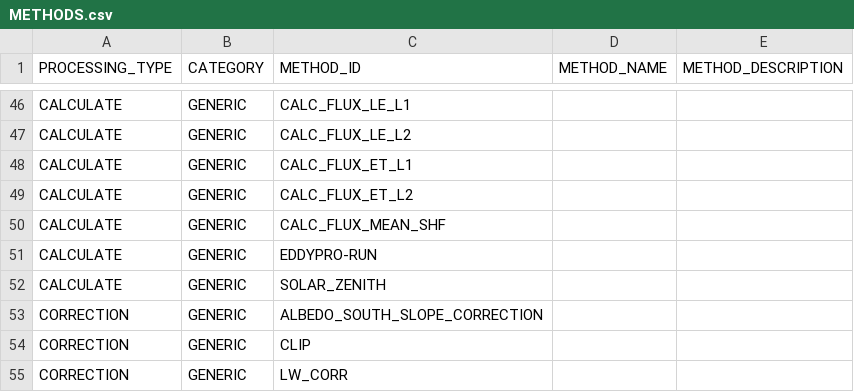
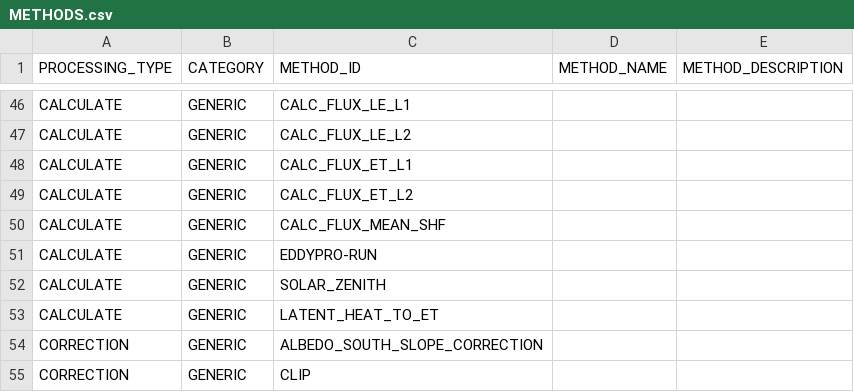
Before and after one commit to NERC-CEH/fdri-discovery, a CSV file: sample_data/src/METHODS.csv, drawn as a sheet; only a part is shown, gaps mark what is left out; the shorter side is filled out with more unchanged rows; the diff names each change by its address in the sheet, - before the commit and + after, or states it on an @@ line.

```diff
--- a/sample_data/src/METHODS.csv
+++ b/sample_data/src/METHODS.csv
+row 53: CALCULATE | GENERIC | LATENT_HEAT_TO_ET
```
Also changed, not shown: sample_data/src/FDRI_flag_definitions.csv, sample_data/src/TIMESERIES_IDS_FDRI.csv, 2 other files.
